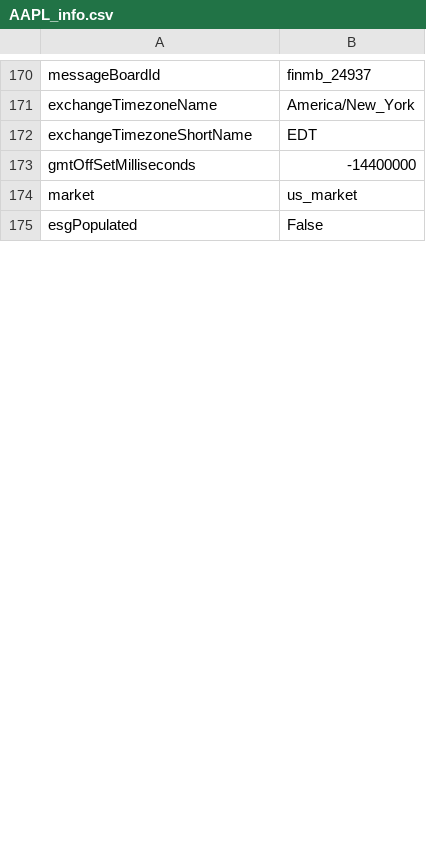
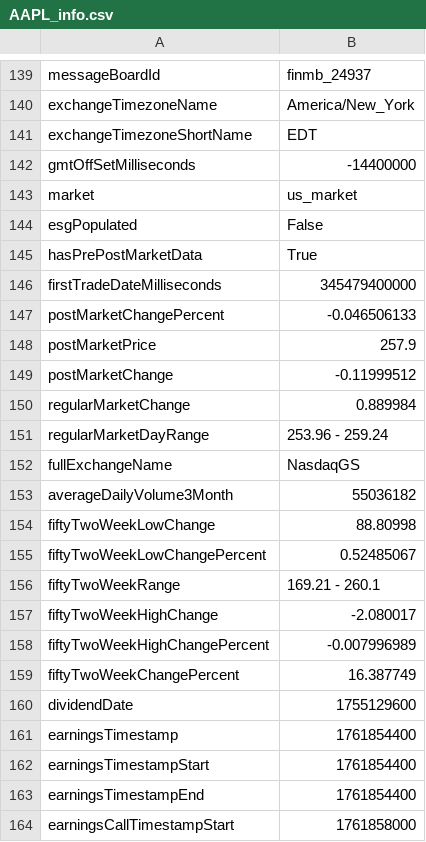
Before and after one commit to DawidK4/BSEPrediction, a CSV file: AAPL/data/info/AAPL_info.csv, drawn as a sheet; only a part is shown, gaps mark what is left out; the diff covers the shown part only.

Commit message:
added fetch_and_save_data f in usitls

```diff
--- a/AAPL/data/info/AAPL_info.csv
+++ b/AAPL/data/info/AAPL_info.csv
@@ -175 +144,21 @@ market,us_market
 esgPopulated,False
+hasPrePostMarketData,True
+firstTradeDateMilliseconds,345479400000
+postMarketChangePercent,-0.046506133
+postMarketPrice,257.9
+postMarketChange,-0.11999512
+regularMarketChange,0.889984
+regularMarketDayRange,253.96 - 259.24
+fullExchangeName,NasdaqGS
+averageDailyVolume3Month,55036182
+fiftyTwoWeekLowChange,88.80998
+fiftyTwoWeekLowChangePercent,0.52485067
+fiftyTwoWeekRange,169.21 - 260.1
+fiftyTwoWeekHighChange,-2.080017
+fiftyTwoWeekHighChangePercent,-0.007996989
+fiftyTwoWeekChangePercent,16.387749
+dividendDate,1755129600
+earningsTimestamp,1761854400
+earningsTimestampStart,1761854400
+earningsTimestampEnd,1761854400
+earningsCallTimestampStart,1761858000
```
Also changed, not shown: 12 added rows, 21 removed rows, 4 moved rows and 48 edited cells elsewhere in this file, 45 other files.
